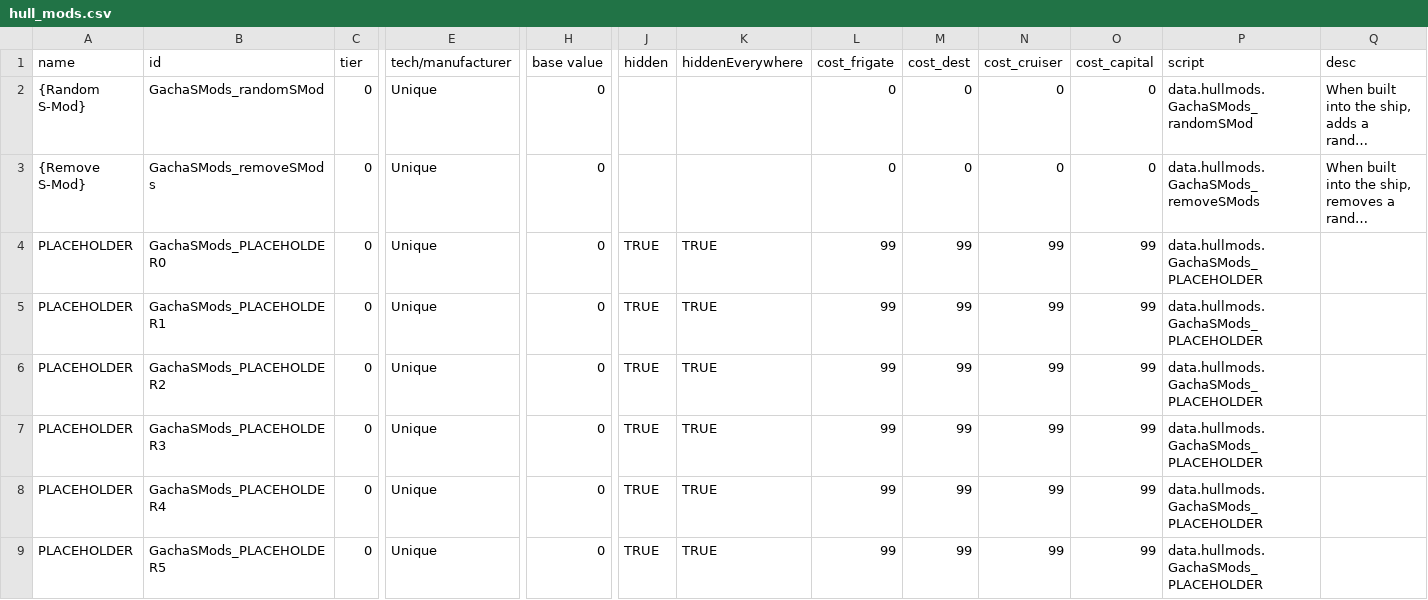
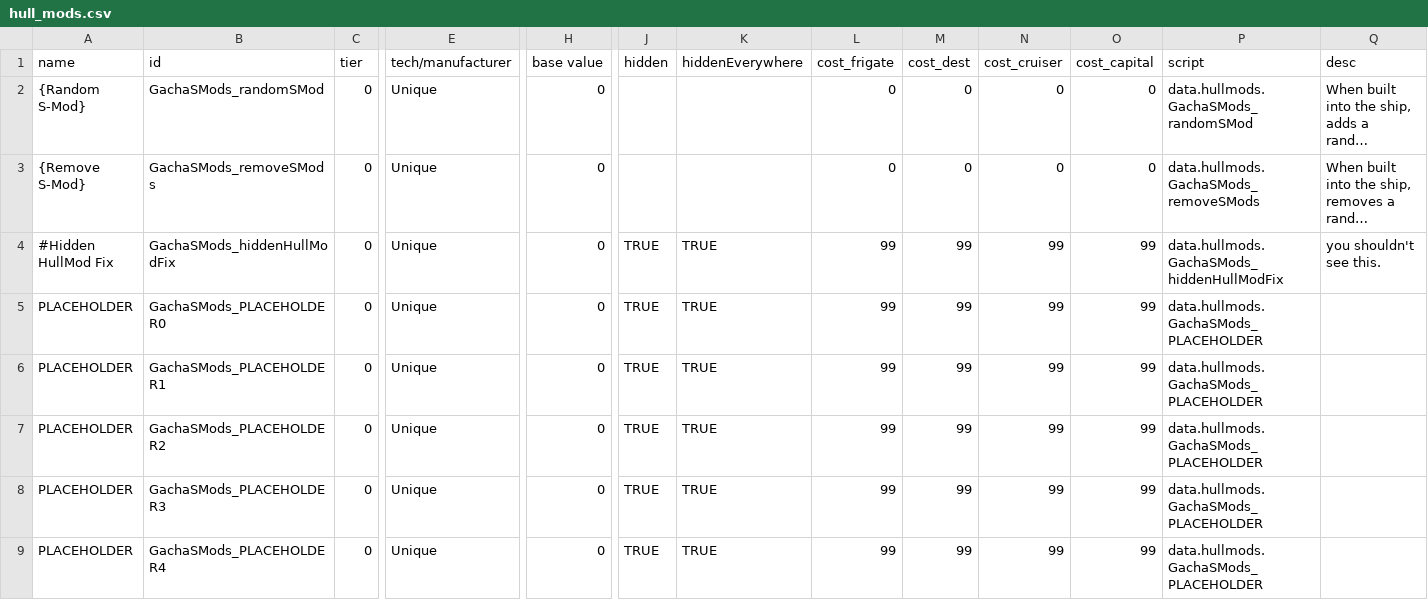
Before and after one commit to RustyCabbage/GachaSMods, a CSV file: data/hullmods/hull_mods.csv, drawn as a sheet; only a part is shown, gaps mark what is left out; the shorter side is filled out with more unchanged rows; long unchanged cells end in …; rows hold the shown columns only; the diff names each change by its address in the sheet, - before the commit and + after, or states it on an @@ line.

Commit message:
failed fix ;;
-added SKR_siegfriedLoadout to blacklist (thanks Llama!)
-testing out a fix for the s-modding standard hullmods issue, but it broke too much stuff

need to do some more brainstorming

```diff
--- a/data/hullmods/hull_mods.csv
+++ b/data/hullmods/hull_mods.csv
+row 4: #Hidden HullMod Fix | GachaSMods_hiddenHullModFix | 0 | Unique | 0 | TRUE | TRUE | 99 | 99 | 99 | 99 | data.hullmods.GachaSMods_hiddenHullModFix | you shouldn't see this.
```
Also changed, not shown: 6 other files.
